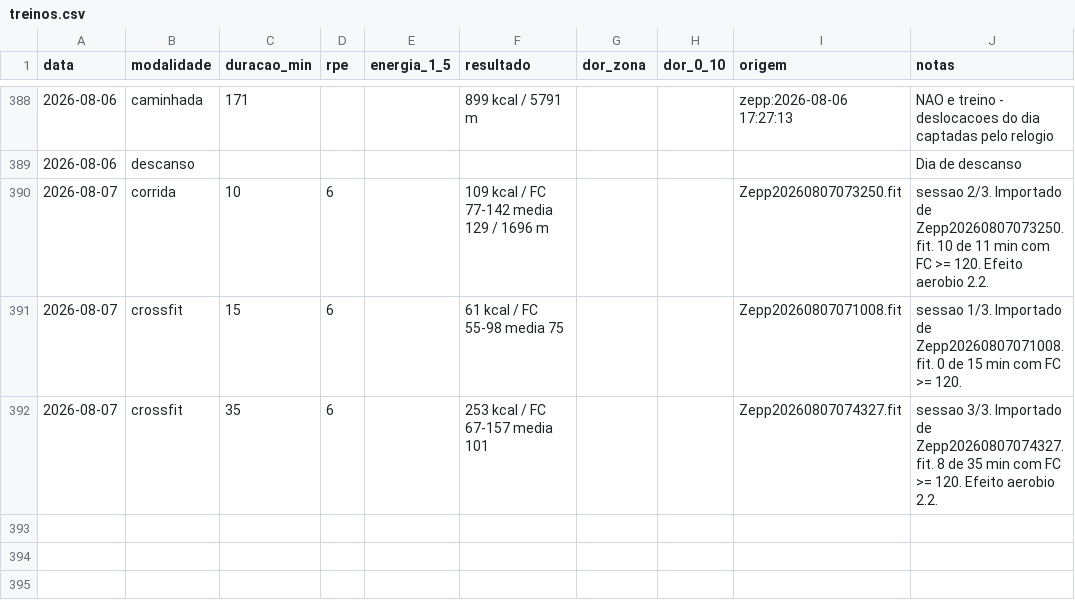
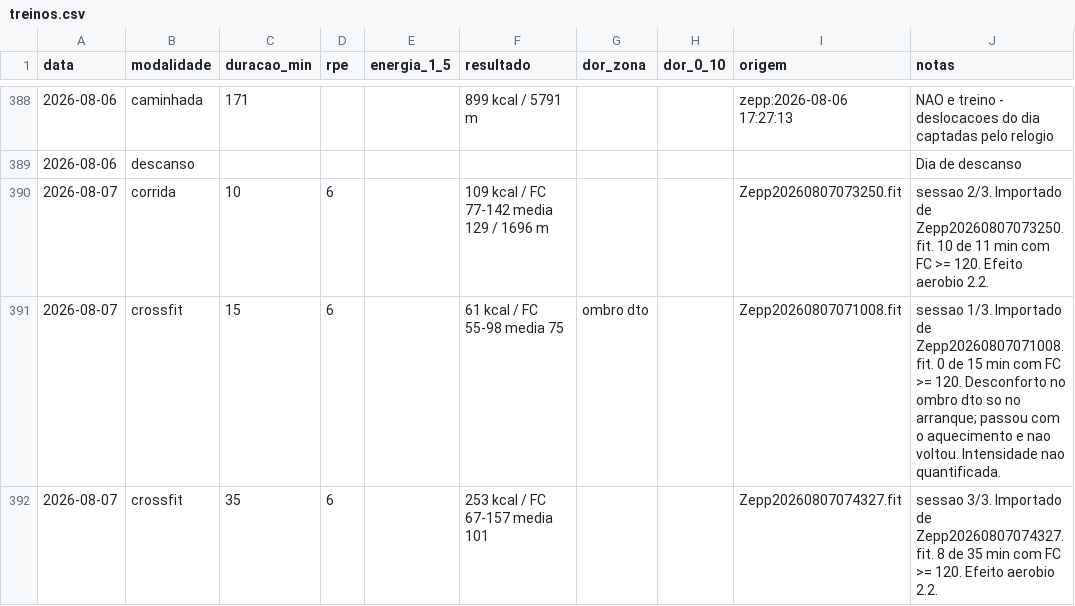
Before and after one commit to rizamith/rzpt-claude, a CSV file: dados/treinos.csv, drawn as a sheet; only a part is shown, gaps mark what is left out.

```diff
--- a/dados/treinos.csv
+++ b/dados/treinos.csv
@@ -390,3 +390,3 @@ data,modalidade,duracao_min,rpe,energia_1_5,resultado,dor_zona,dor_0_10,origem,n
 2026-08-07,corrida,10,6,,109 kcal / FC 77-142 media 129 / 1696 m,,,Zepp20260807073250.fit,sessao 2/3. Importado de Zepp20260807073250.fit. 10 de 11 min com FC >= 120. Efeito aerobio 2.2.
-2026-08-07,crossfit,15,6,,61 kcal / FC 55-98 media 75,,,Zepp20260807071008.fit,sessao 1/3. Importado de Zepp20260807071008.fit. 0 de 15 min com FC >= 120.
+2026-08-07,crossfit,15,6,,61 kcal / FC 55-98 media 75,ombro dto,,Zepp20260807071008.fit,sessao 1/3. Importado de Zepp20260807071008.fit. 0 de 15 min com FC >= 120. Desconforto no ombro dto so no arranque; passou com o aquecimento e nao voltou. Intensidade nao quantificada.
 2026-08-07,crossfit,35,6,,253 kcal / FC 67-157 media 101,,,Zepp20260807074327.fit,sessao 3/3. Importado de Zepp20260807074327.fit. 8 de 35 min com FC >= 120. Efeito aerobio 2.2.
```
Also changed, not shown: 2 other files.
